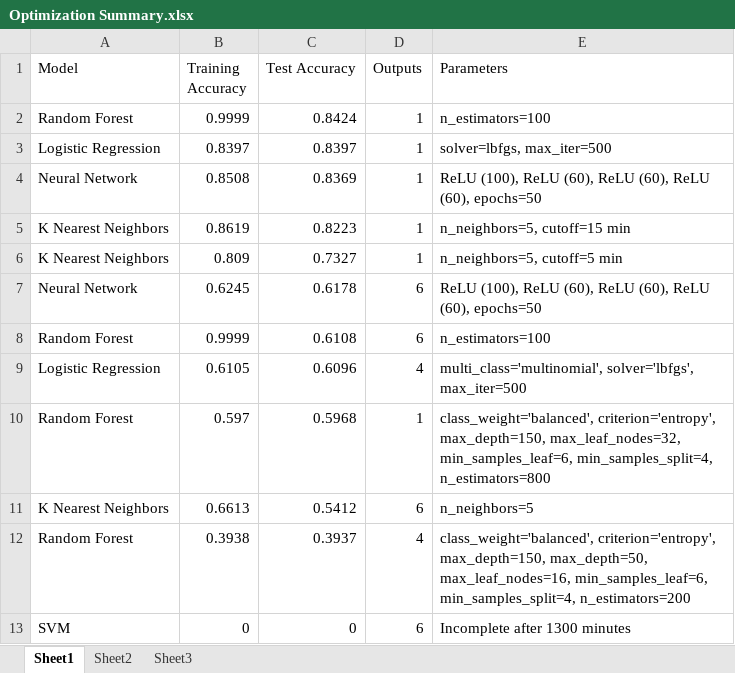
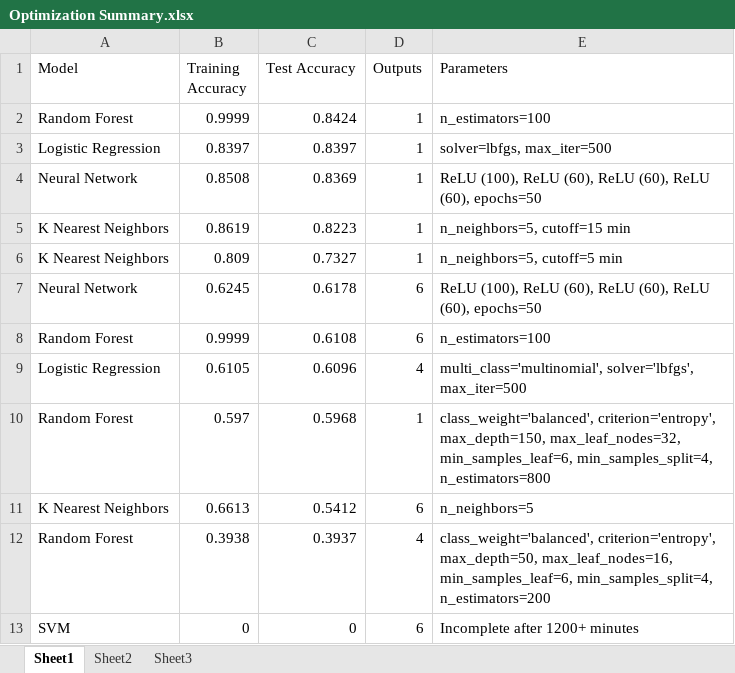
Before and after one commit to brianna-mitri/project-4, an Excel workbook: Machine_Learning/Optimization Summary.xlsx, sheet Sheet1, drawn as a sheet; values as stored, in another font and other column widths than the file's, no borders; the diff names each change by its address in the sheet, - before the commit and + after, or states it on an @@ line.

```diff
--- a/Machine_Learning/Optimization Summary.xlsx (sheet Sheet1)
+++ b/Machine_Learning/Optimization Summary.xlsx (sheet Sheet1)
-E12 (Parameters): class_weight='balanced', criterion='entropy', max_depth=150, max_depth=50, max_leaf_nodes=16,…
+E12 (Parameters): class_weight='balanced', criterion='entropy', max_depth=50, max_leaf_nodes=16,…
-E13 (Parameters): Incomplete after 1300 minutes
+E13 (Parameters): Incomplete after 1200+ minutes
```
Also changed, not shown: 7 other files.
